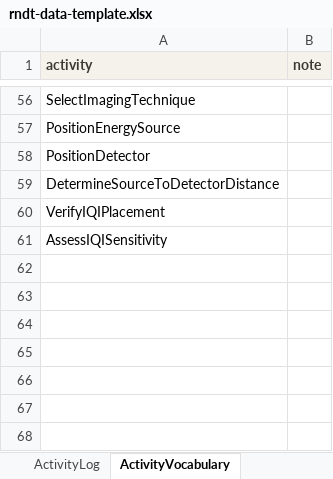
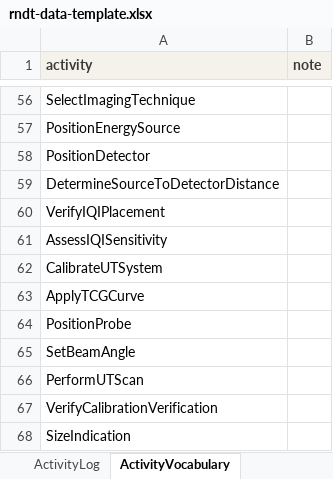
Before and after one commit to Jemima-G-038/RemoteNDT, an Excel workbook: rndt-data-template.xlsx, sheet ActivityVocabulary, drawn as a sheet; only a part is shown, gaps mark what is left out; values as stored, in another font and other column widths than the file's, no borders; the diff names each change by its address in the sheet, - before the commit and + after, or states it on an @@ line.

Commit message:
Add Ultrasonic Testing extension module
- rndt-ut.ttl: UT extension, owl:imports core. Adds 7 Activity + 1
  Capability individual (calibration, TCG/DAC, probe positioning, beam
  angle, scanning, calibration verification, indication sizing),
  reusing core individuals directly wherever they already fit
  (IdentifyIndications, ObserveSensorPosition/Status) rather than
  minting UT-flavoured duplicates. Adds a UTMethod controlled
  vocabulary (PulseEcho, ThroughTransmission) + usesUTMethod property,
  mirroring the DR extension's IQIType/RadiographicTechnique pattern.
- rndt-data-template.xlsx: adds a UT worked example (component,
  inspection INSP_010, images, report, indication, 23 activity-log
  rows) alongside the existing DR data. Splits Procedures' method-
  specific technique columns into their own ProceduresDR / ProceduresUT
  extension sheets (keyed by the base Procedures id), so DR and UT
  technique data no longer share mostly-blank columns on one sheet.
- rndt-competency-tests.ipynb: loads core + dr + ut; validation and
  conversion updated for the ProceduresDR/ProceduresUT split; adds
  CQ-26 (UT method). Adds two permanent method-independence tables:
  the 23 shared generic CQs run against both the DR and UT examples
  side by side (23/23 both), and a full 26-CQ DR-vs-UT coverage table
  (DR 25/26, UT 24/26, with DR-only/UT-only CQs correctly marked n/a
  on the other side rather than as failures).
- rndt-instances.ttl: regenerated to include the UT episode.
- rndt-ut-knowledge-graph.html: interactive visualisation of the UT
  extension's 8 individuals overlaid on the full-color shared core,
  matching the corrected DR extension graph's treatment.

```diff
--- a/rndt-data-template.xlsx (sheet ActivityVocabulary)
+++ b/rndt-data-template.xlsx (sheet ActivityVocabulary)
+row 62: CalibrateUTSystem
+row 63: ApplyTCGCurve
+row 64: PositionProbe
+row 65: SetBeamAngle
+row 66: PerformUTScan
+row 67: VerifyCalibrationVerification
+row 68: SizeIndication
```
Also changed, not shown: sheet ActivityLog, sheet Procedures, sheet Images, sheet Inspections, sheet READ ME, sheet Indications, 6 more sheets, other sheet tabs, 4 other files.
